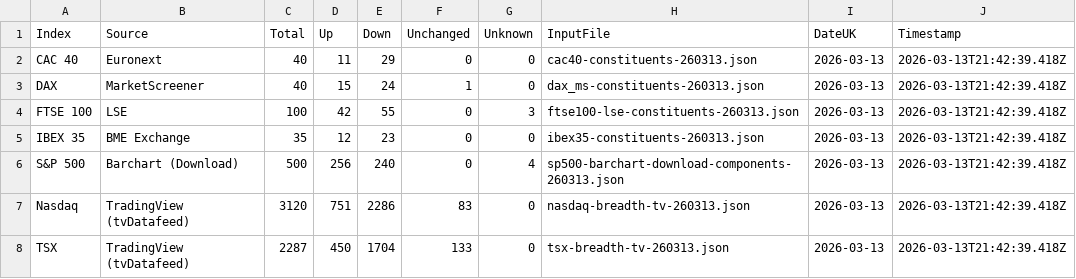
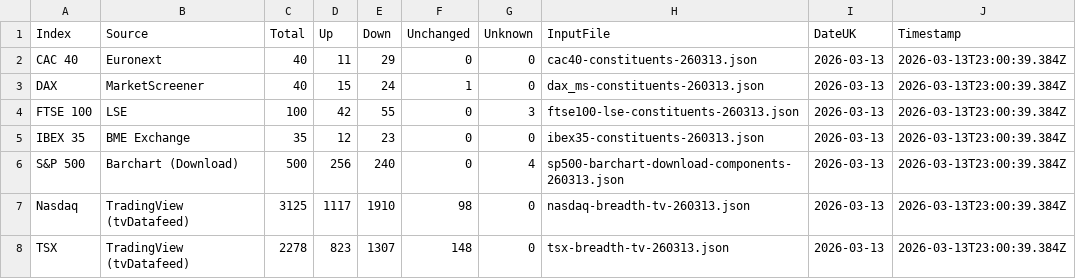
Before and after one commit to compound-lab/data, a CSV file: published/data/datasets/index_breadth/latest.csv, drawn as a sheet.

Commit message:
Update published data (2026-03-13T23-04-42-153Z)

```diff
--- a/published/data/datasets/index_breadth/latest.csv
+++ b/published/data/datasets/index_breadth/latest.csv
@@ -1,8 +1,8 @@
 Index,Source,Total,Up,Down,Unchanged,Unknown,InputFile,DateUK,Timestamp
-CAC 40,Euronext,40,11,29,0,0,cac40-constituents-260313.json,2026-03-13,2026-03-13T21:42:39.418Z
-DAX,MarketScreener,40,15,24,1,0,dax_ms-constituents-260313.json,2026-03-13,2026-03-13T21:42:39.418Z
-FTSE 100,LSE,100,42,55,0,3,ftse100-lse-constituents-260313.json,2026-03-13,2026-03-13T21:42:39.418Z
-IBEX 35,BME Exchange,35,12,23,0,0,ibex35-constituents-260313.json,2026-03-13,2026-03-13T21:42:39.418Z
-S&P 500,Barchart (Download),500,256,240,0,4,sp500-barchart-download-components-260313.json,2026-03-13,2026-03-13T21:42:39.418Z
-Nasdaq,TradingView (tvDatafeed),3120,751,2286,83,0,nasdaq-breadth-tv-260313.json,2026-03-13,2026-03-13T21:42:39.418Z
-TSX,TradingView (tvDatafeed),2287,450,1704,133,0,tsx-breadth-tv-260313.json,2026-03-13,2026-03-13T21:42:39.418Z
+CAC 40,Euronext,40,11,29,0,0,cac40-constituents-260313.json,2026-03-13,2026-03-13T23:00:39.384Z
+DAX,MarketScreener,40,15,24,1,0,dax_ms-constituents-260313.json,2026-03-13,2026-03-13T23:00:39.384Z
+FTSE 100,LSE,100,42,55,0,3,ftse100-lse-constituents-260313.json,2026-03-13,2026-03-13T23:00:39.384Z
+IBEX 35,BME Exchange,35,12,23,0,0,ibex35-constituents-260313.json,2026-03-13,2026-03-13T23:00:39.384Z
+S&P 500,Barchart (Download),500,256,240,0,4,sp500-barchart-download-components-260313.json,2026-03-13,2026-03-13T23:00:39.384Z
+Nasdaq,TradingView (tvDatafeed),3125,1117,1910,98,0,nasdaq-breadth-tv-260313.json,2026-03-13,2026-03-13T23:00:39.384Z
+TSX,TradingView (tvDatafeed),2278,823,1307,148,0,tsx-breadth-tv-260313.json,2026-03-13,2026-03-13T23:00:39.384Z
```
Also changed, not shown: 7 other files.
